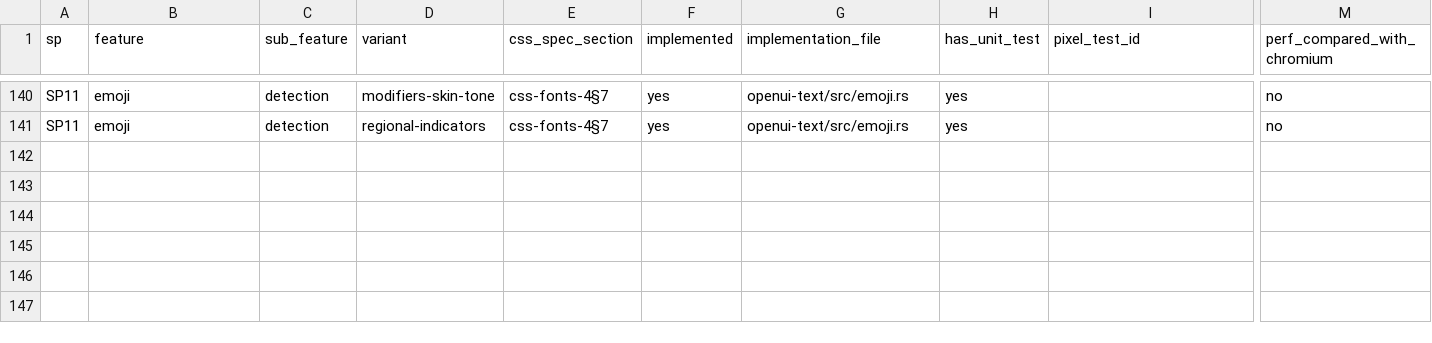
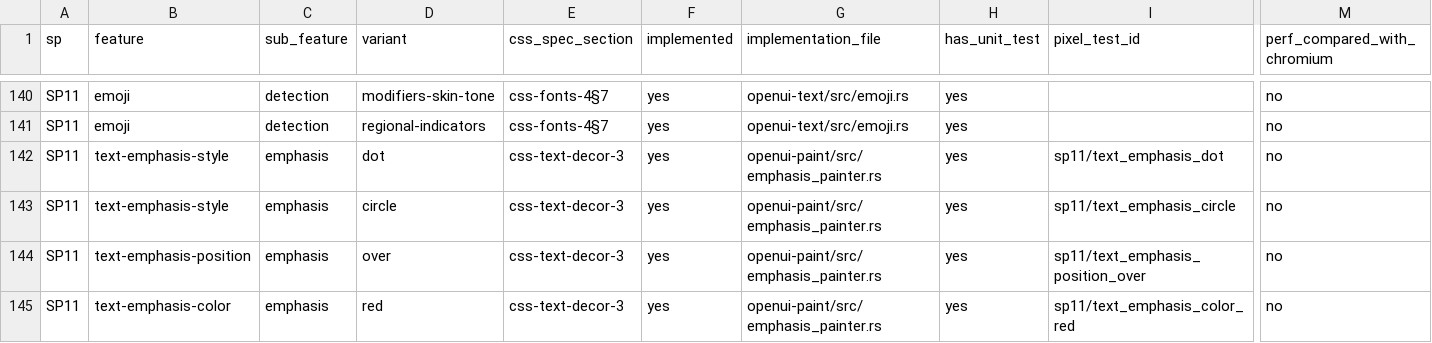
Before and after one commit to zhuowcui/open-ui, a CSV file: tools/accountability/data/feature_matrix/sp11_text_features.csv, drawn as a sheet; only a part is shown, gaps mark what is left out; rows hold the shown columns only; the diff names each change by its address in the sheet, - before the commit and + after, or states it on an @@ line.

```diff
--- a/tools/accountability/data/feature_matrix/sp11_text_features.csv
+++ b/tools/accountability/data/feature_matrix/sp11_text_features.csv
+row 142: SP11 | text-emphasis-style | emphasis | dot | css-text-decor-3 | yes | openui-paint/src/emphasis_painter.rs | yes | sp11/text_emphasis_dot | no
+row 143: SP11 | text-emphasis-style | emphasis | circle | css-text-decor-3 | yes | openui-paint/src/emphasis_painter.rs | yes | sp11/text_emphasis_circle | no
+row 144: SP11 | text-emphasis-position | emphasis | over | css-text-decor-3 | yes | openui-paint/src/emphasis_painter.rs | yes | sp11/text_emphasis_position_over | no
+row 145: SP11 | text-emphasis-color | emphasis | red | css-text-decor-3 | yes | openui-paint/src/emphasis_painter.rs | yes | sp11/text_emphasis_color_red | no
```
Also changed, not shown: tools/accountability/data/feature_matrix/sp12_block_features.csv, tools/accountability/data/feature_matrix/sp13_inline_features.csv, 4 other files.
